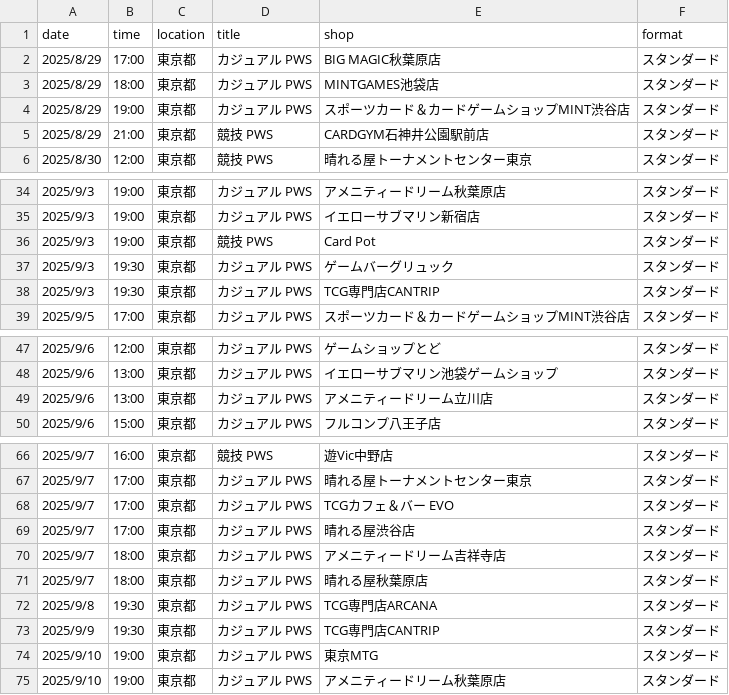
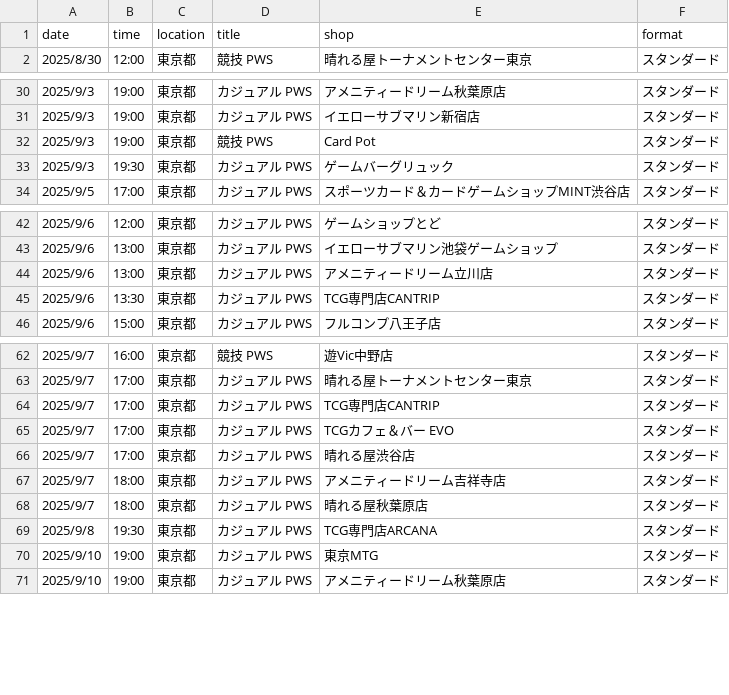
Before and after one commit to wakame1367/mtg_official_event_scraper, a CSV file: mtg_events_latest.csv, drawn as a sheet; only a part is shown, gaps mark what is left out; the diff covers the shown part only.

```diff
--- a/mtg_events_latest.csv
+++ b/mtg_events_latest.csv
@@ -1,6 +1,2 @@
 date,time,location,title,shop,format
-2025/8/29,17:00,東京都,カジュアル PWS,BIG MAGIC秋葉原店,スタンダード
-2025/8/29,18:00,東京都,カジュアル PWS,MINTGAMES池袋店,スタンダード
-2025/8/29,19:00,東京都,カジュアル PWS,スポーツカード＆カードゲームショップMINT渋谷店,スタンダード
-2025/8/29,21:00,東京都,競技 PWS,CARDGYM石神井公園駅前店,スタンダード
 2025/8/30,12:00,東京都,競技 PWS,晴れる屋トーナメントセンター東京,スタンダード
@@ -37,3 +33,2 @@
 2025/9/3,19:30,東京都,カジュアル PWS,ゲームバーグリュック,スタンダード
-2025/9/3,19:30,東京都,カジュアル PWS,TCG専門店CANTRIP,スタンダード
 2025/9/5,17:00,東京都,カジュアル PWS,スポーツカード＆カードゲームショップMINT渋谷店,スタンダード
@@ -49,2 +44,3 @@
 2025/9/6,13:00,東京都,カジュアル PWS,アメニティードリーム立川店,スタンダード
+2025/9/6,13:30,東京都,カジュアル PWS,TCG専門店CANTRIP,スタンダード
 2025/9/6,15:00,東京都,カジュアル PWS,フルコンプ八王子店,スタンダード
@@ -67,2 +63,3 @@
 2025/9/7,17:00,東京都,カジュアル PWS,晴れる屋トーナメントセンター東京,スタンダード
+2025/9/7,17:00,東京都,カジュアル PWS,TCG専門店CANTRIP,スタンダード
 2025/9/7,17:00,東京都,カジュアル PWS,TCGカフェ＆バー EVO,スタンダード
@@ -72,3 +69,2 @@
 2025/9/8,19:30,東京都,カジュアル PWS,TCG専門店ARCANA,スタンダード
-2025/9/9,19:30,東京都,カジュアル PWS,TCG専門店CANTRIP,スタンダード
 2025/9/10,19:00,東京都,カジュアル PWS,東京MTG,スタンダード
```
Also changed, not shown: 1 added row and 1 removed row elsewhere in this file, mtg_events.csv, 2 other files.
